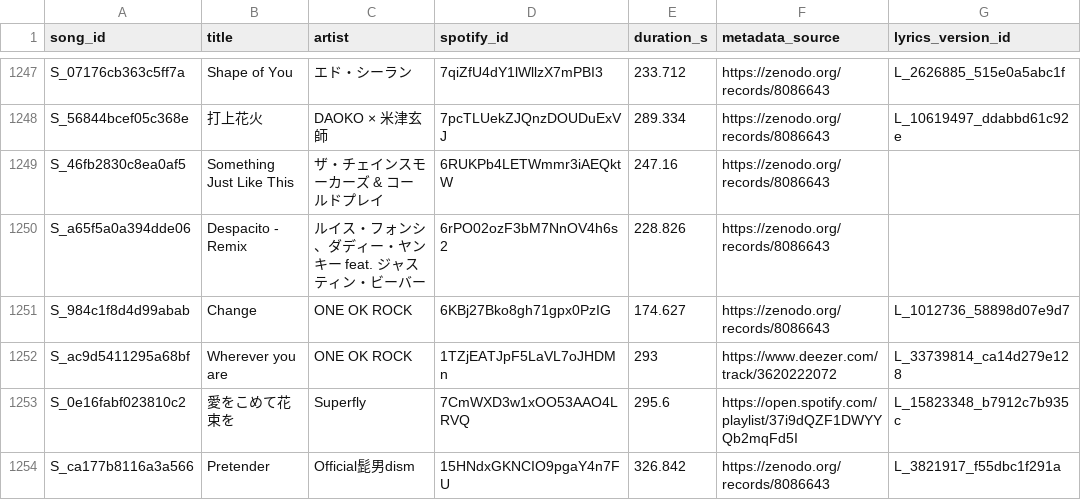
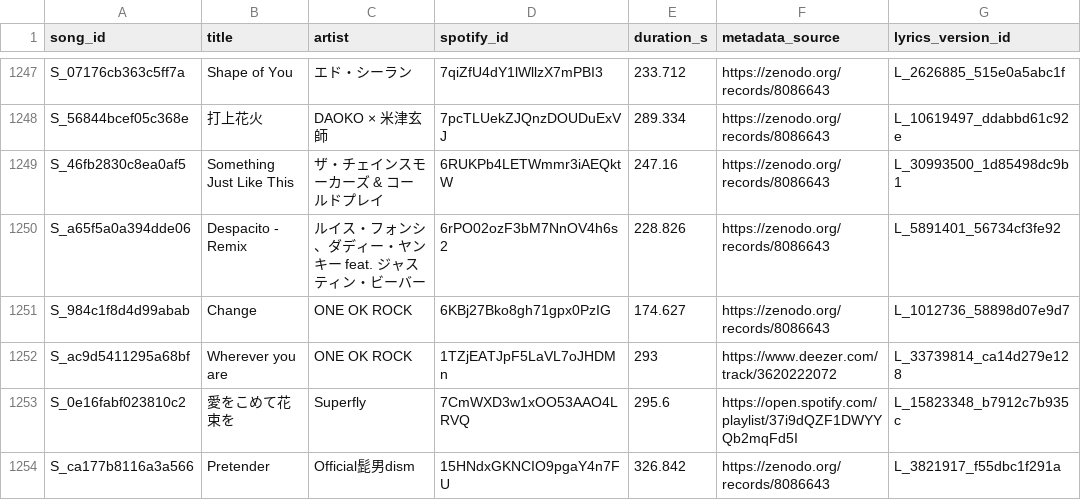
Before and after one commit to skyexry/hit-atlas, a CSV file: Spotify基础数据集/歌曲与歌词/歌曲母表.csv, drawn as a sheet; only a part is shown, gaps mark what is left out; the diff covers the shown part only.

```diff
--- a/Spotify基础数据集/歌曲与歌词/歌曲母表.csv
+++ b/Spotify基础数据集/歌曲与歌词/歌曲母表.csv
@@ -1248,4 +1248,4 @@ S_07176cb363c5ff7a,Shape of You,エド・シーラン,7qiZfU4dY1lWllzX7mPBI3,233
 S_56844bcef05c368e,打上花火,DAOKO × 米津玄師,7pcTLUekZJQnzDOUDuExVJ,289.334,https://zenodo.org/records/8086643,L_10619497_ddabbd61c92e
-S_46fb2830c8ea0af5,Something Just Like This,ザ・チェインスモーカーズ & コールドプレイ,6RUKPb4LETWmmr3iAEQktW,247.16,https://zenodo.org/records/8086643,
-S_a65f5a0a394dde06,Despacito - Remix,ルイス・フォンシ、ダディー・ヤンキー feat. ジャスティン・ビーバー,6rPO02ozF3bM7NnOV4h6s2,228.826,https://zenodo.org/records/8086643,
+S_46fb2830c8ea0af5,Something Just Like This,ザ・チェインスモーカーズ & コールドプレイ,6RUKPb4LETWmmr3iAEQktW,247.16,https://zenodo.org/records/8086643,L_30993500_1d85498dc9b1
+S_a65f5a0a394dde06,Despacito - Remix,ルイス・フォンシ、ダディー・ヤンキー feat. ジャスティン・ビーバー,6rPO02ozF3bM7NnOV4h6s2,228.826,https://zenodo.org/records/8086643,L_5891401_56734cf3fe92
 S_984c1f8d4d99abab,Change,ONE OK ROCK,6KBj27Bko8gh71gpx0PzIG,174.627,https://zenodo.org/records/8086643,L_1012736_58898d07e9d7
```
Also changed, not shown: 64 edited cells elsewhere in this file, 48 other files.
